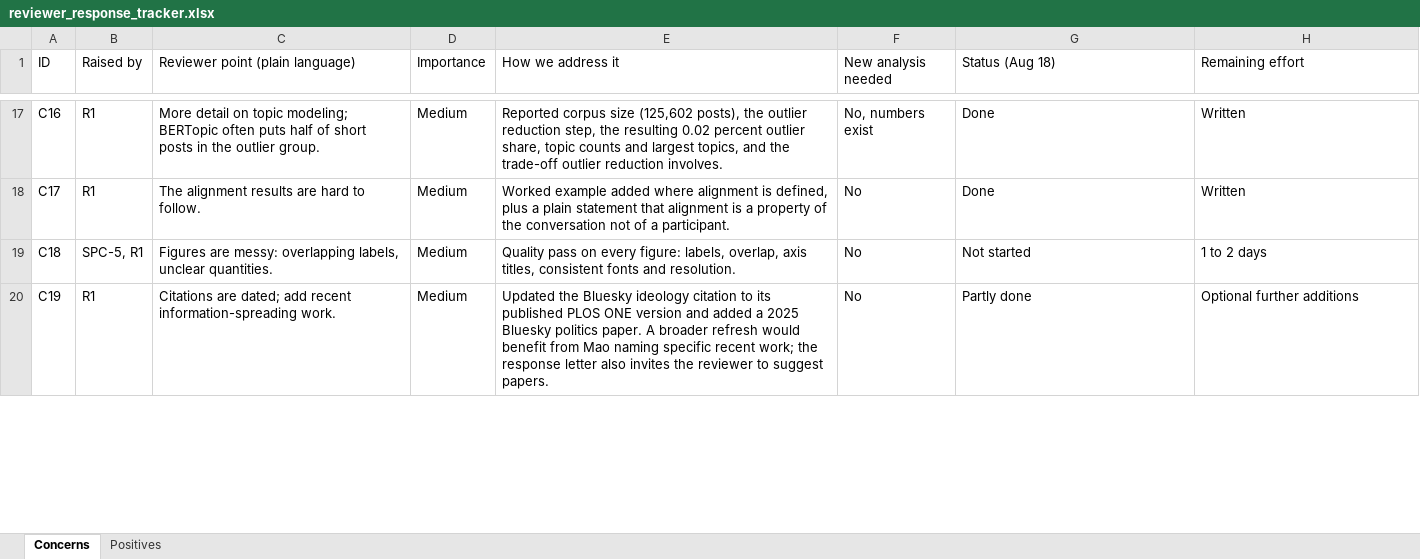
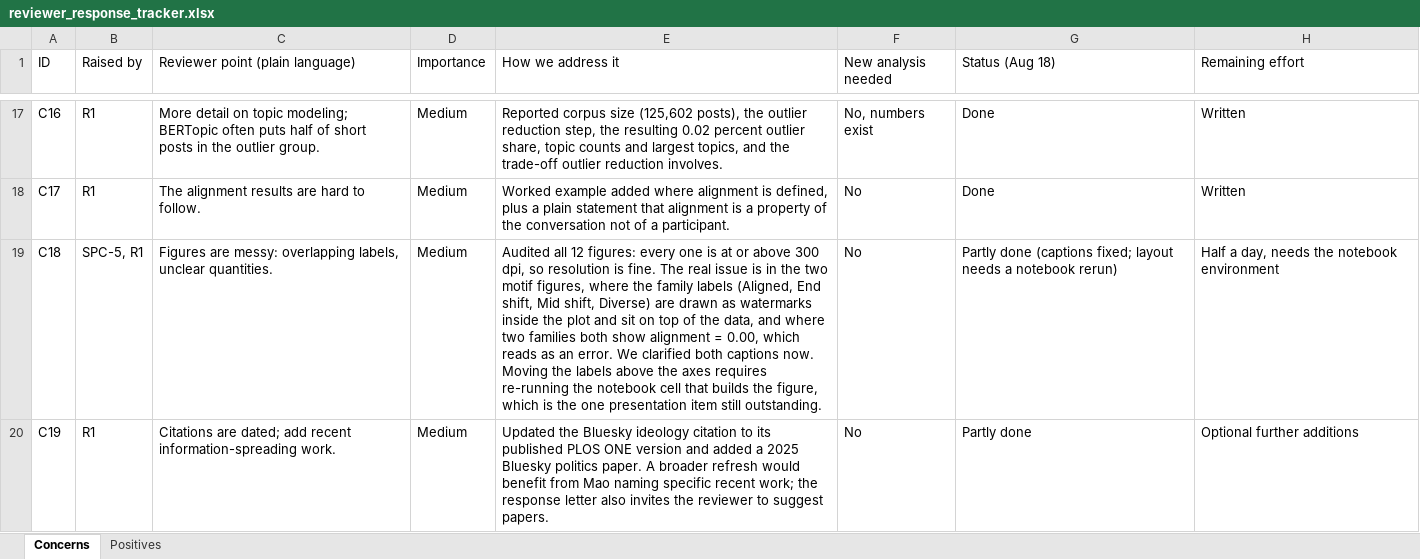
Before and after one commit to LiMaoUM/information-diffusion, an Excel workbook: paper/revision/reviewer_response_tracker.xlsx, sheet Concerns, drawn as a sheet; only a part is shown, gaps mark what is left out; values as stored, in another font and other column widths than the file's, no borders; the diff covers the shown part only; the diff names each change by its address in the sheet, - before the commit and + after, or states it on an @@ line.

```diff
--- a/paper/revision/reviewer_response_tracker.xlsx (sheet Concerns)
+++ b/paper/revision/reviewer_response_tracker.xlsx (sheet Concerns)
-E19 (How we address it): Quality pass on every figure: labels, overlap, axis titles, consistent fonts and resolution.
+E19 (How we address it): Audited all 12 figures: every one is at or above 300 dpi, so resolution is fine. The real issue is in the two motif figures, where the family labels (Aligned, End shift, Mid shift, Diverse) are drawn as watermarks inside the plot and sit on top of the data, and where two families both show alignment = 0.00, which reads as an error. We clarified both captions now. Moving the labels above the axes requires re-running the notebook cell that builds the figure, which is the one presentation item still outstanding.
-G19 (Status (Aug 18)): Not started
+G19 (Status (Aug 18)): Partly done (captions fixed; layout needs a notebook rerun)
-H19 (Remaining effort): 1 to 2 days
+H19 (Remaining effort): Half a day, needs the notebook environment
```
Also changed, not shown: 7 edited cells elsewhere in this sheet, 5 other files.
